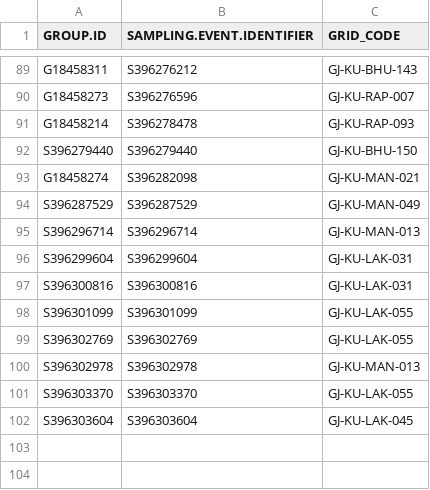
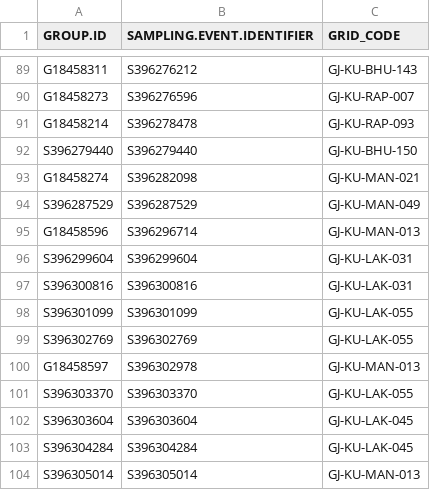
Before and after one commit to birdcountindia/pmc-dashboard, a CSV file: years/2026/nonprotocol/checklist_grid_map.csv, drawn as a sheet; only a part is shown, gaps mark what is left out.

```diff
--- a/years/2026/nonprotocol/checklist_grid_map.csv
+++ b/years/2026/nonprotocol/checklist_grid_map.csv
@@ -94,3 +94,3 @@ G18458274,S396282098,GJ-KU-MAN-021
 S396287529,S396287529,GJ-KU-MAN-049
-S396296714,S396296714,GJ-KU-MAN-013
+G18458596,S396296714,GJ-KU-MAN-013
 S396299604,S396299604,GJ-KU-LAK-031
@@ -99,4 +99,6 @@ S396301099,S396301099,GJ-KU-LAK-055
 S396302769,S396302769,GJ-KU-LAK-055
-S396302978,S396302978,GJ-KU-MAN-013
+G18458597,S396302978,GJ-KU-MAN-013
 S396303370,S396303370,GJ-KU-LAK-055
 S396303604,S396303604,GJ-KU-LAK-045
+S396304284,S396304284,GJ-KU-LAK-045
+S396305014,S396305014,GJ-KU-MAN-013
```
Also changed, not shown: years/2026/checklist_grid_map.csv, years/2026/protocol/checklist_grid_map.csv, 33 other files.
